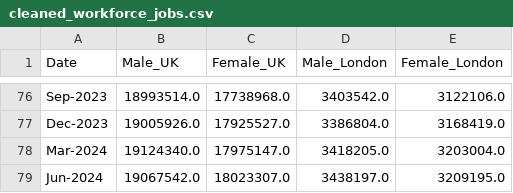
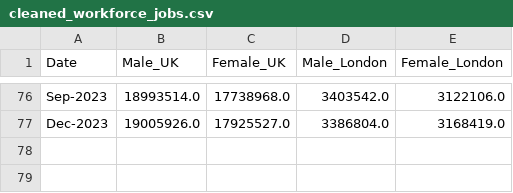
Before and after one commit to NoussaibaBaazi/FinalProject, a CSV file: cleaned_workforce_jobs.csv, drawn as a sheet; only a part is shown, gaps mark what is left out; the diff names each change by its address in the sheet, - before the commit and + after, or states it on an @@ line.

Commit message:
updated repo, cleaned unnecessary files

```diff
--- a/cleaned_workforce_jobs.csv
+++ b/cleaned_workforce_jobs.csv
-row 78: Mar-2024 | 19124340.0 | 17975147.0 | 3418205.0 | 3203004.0
-row 79: Jun-2024 | 19067542.0 | 18023307.0 | 3438197.0 | 3209195.0
```
Also changed, not shown: 10 other files.
